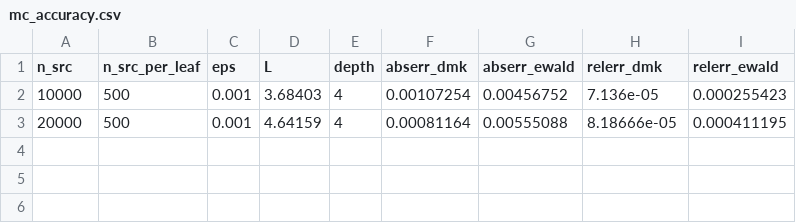
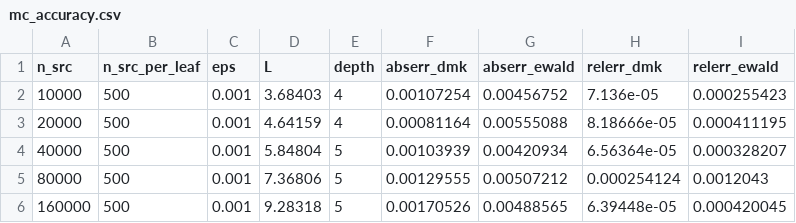
Before and after one commit to ArrogantGao/PDMK4MC, a CSV file: data/mc_accuracy.csv, drawn as a sheet.

```diff
--- a/data/mc_accuracy.csv
+++ b/data/mc_accuracy.csv
@@ -3 +3,4 @@ n_src,n_src_per_leaf,eps,L,depth,abserr_dmk,abserr_ewald,relerr_dmk,relerr_ewald
 20000,500,0.001,4.64159,4,0.00081164,0.00555088,8.18666e-05,0.000411195
+40000,500,0.001,5.84804,5,0.00103939,0.00420934,6.56364e-05,0.000328207
+80000,500,0.001,7.36806,5,0.00129555,0.00507212,0.000254124,0.0012043
+160000,500,0.001,9.28318,5,0.00170526,0.00488565,6.39448e-05,0.000420045
```
Also changed, not shown: data/mc_runtime.csv, 3 other files.
